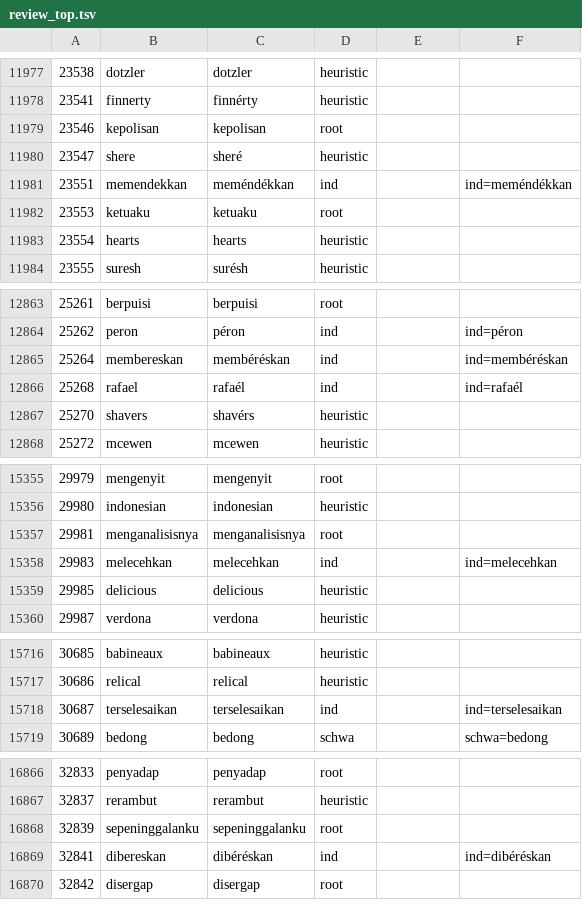
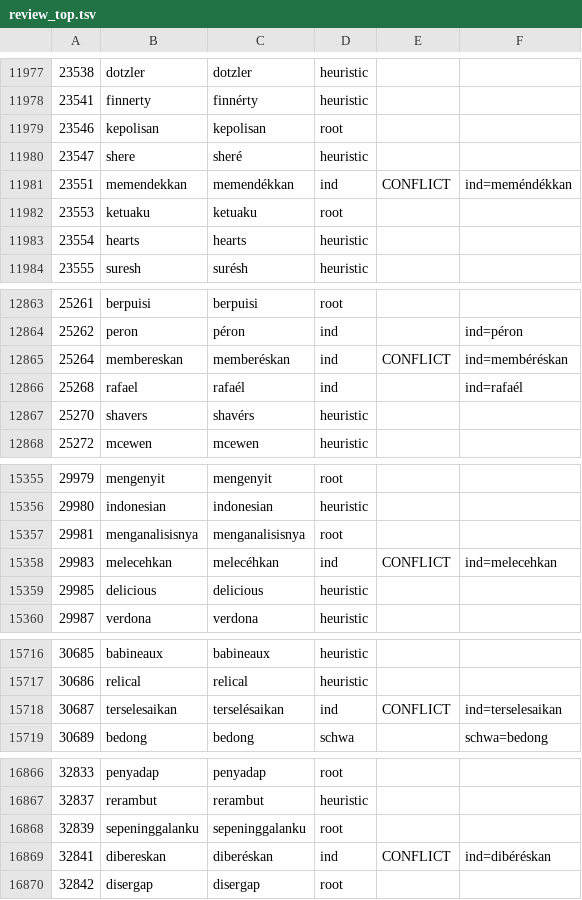
Before and after one commit to suarify/kecil-tts, a TSV file: data/lex_src/review_top.tsv, drawn as a sheet; only a part is shown, gaps mark what is left out; the diff covers the shown part only.

```diff
--- a/data/lex_src/review_top.tsv
+++ b/data/lex_src/review_top.tsv
@@ -11980,3 +11980,3 @@
 23547	shere	sheré	heuristic		
-23551	memendekkan	meméndékkan	ind		ind=meméndékkan
+23551	memendekkan	memendékkan	ind	CONFLICT	ind=meméndékkan
 23553	ketuaku	ketuaku	root		
@@ -12864,3 +12864,3 @@
 25262	peron	péron	ind		ind=péron
-25264	membereskan	membéréskan	ind		ind=membéréskan
+25264	membereskan	memberéskan	ind	CONFLICT	ind=membéréskan
 25268	rafael	rafaél	ind		ind=rafaél
@@ -15357,3 +15357,3 @@
 29981	menganalisisnya	menganalisisnya	root		
-29983	melecehkan	melecehkan	ind		ind=melecehkan
+29983	melecehkan	melecéhkan	ind	CONFLICT	ind=melecehkan
 29985	delicious	delicious	heuristic		
@@ -15717,3 +15717,3 @@
 30686	relical	relical	heuristic		
-30687	terselesaikan	terselesaikan	ind		ind=terselesaikan
+30687	terselesaikan	terselésaikan	ind	CONFLICT	ind=terselesaikan
 30689	bedong	bedong	schwa		schwa=bedong
@@ -16868,3 +16868,3 @@
 32839	sepeninggalanku	sepeninggalanku	root		
-32841	dibereskan	dibéréskan	ind		ind=dibéréskan
+32841	dibereskan	diberéskan	ind	CONFLICT	ind=dibéréskan
 32842	disergap	disergap	root		
```
Also changed, not shown: 47 edited cells elsewhere in this file, 25 other files.
